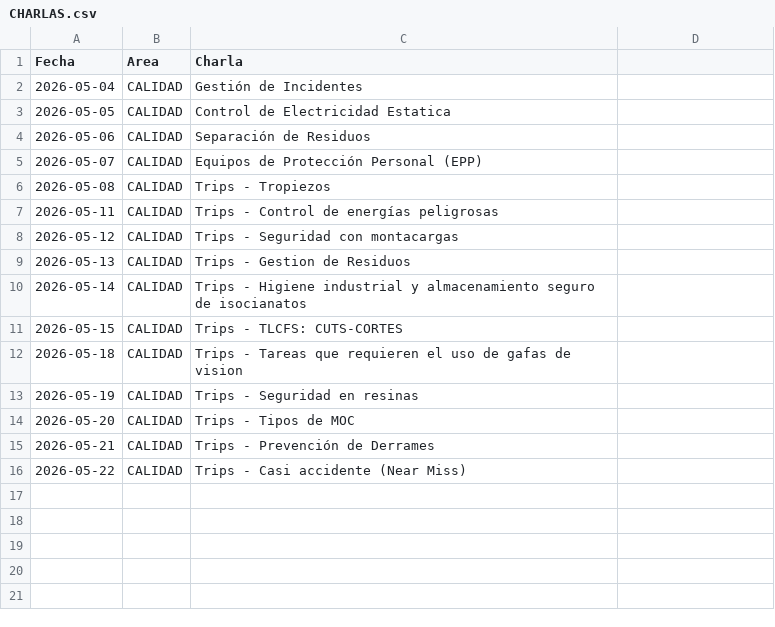
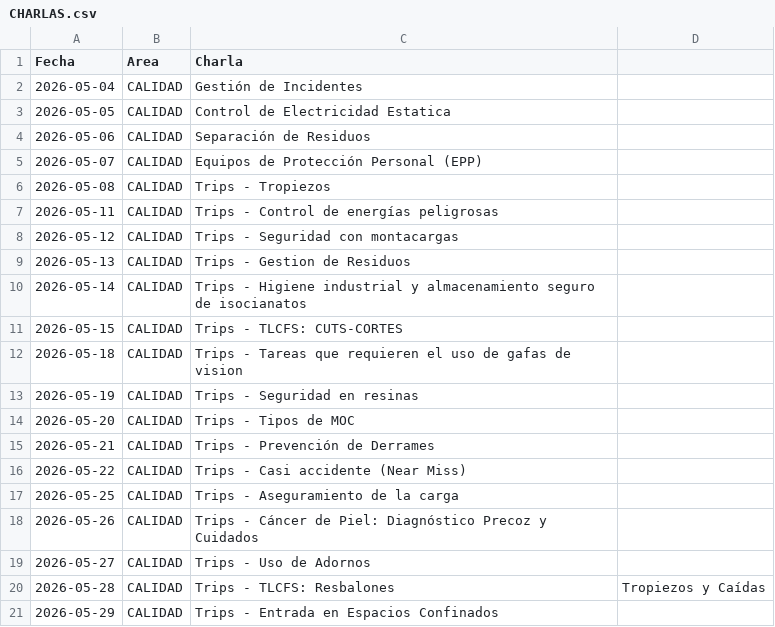
Before and after one commit to steff-1804/registro-asistencia-flask, a CSV file: CHARLAS.csv, drawn as a sheet; the diff names each change by its address in the sheet, - before the commit and + after, or states it on an @@ line.

Commit message:
Update CHARLAS.csv

```diff
--- a/CHARLAS.csv
+++ b/CHARLAS.csv
+row 17: 2026-05-25 | CALIDAD | Trips - Aseguramiento de la carga
+row 18: 2026-05-26 | CALIDAD | Trips - Cáncer de Piel: Diagnóstico Precoz y Cuidados
+row 19: 2026-05-27 | CALIDAD | Trips - Uso de Adornos
+row 20: 2026-05-28 | CALIDAD | Trips - TLCFS: Resbalones | Tropiezos y Caídas
+row 21: 2026-05-29 | CALIDAD | Trips - Entrada en Espacios Confinados
```
